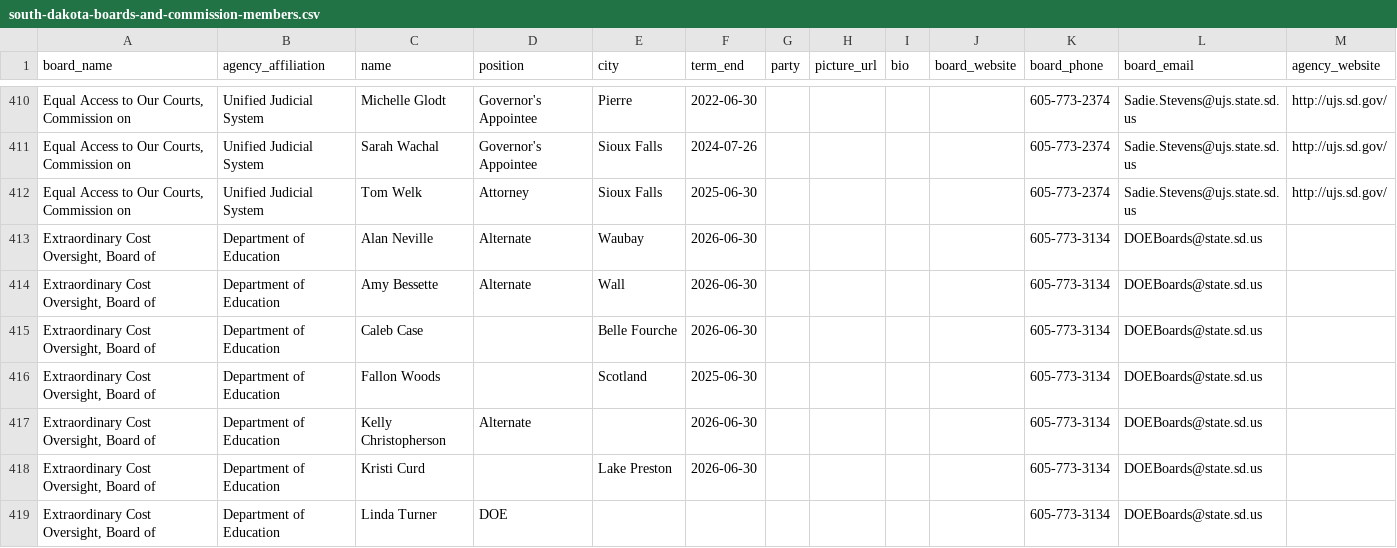
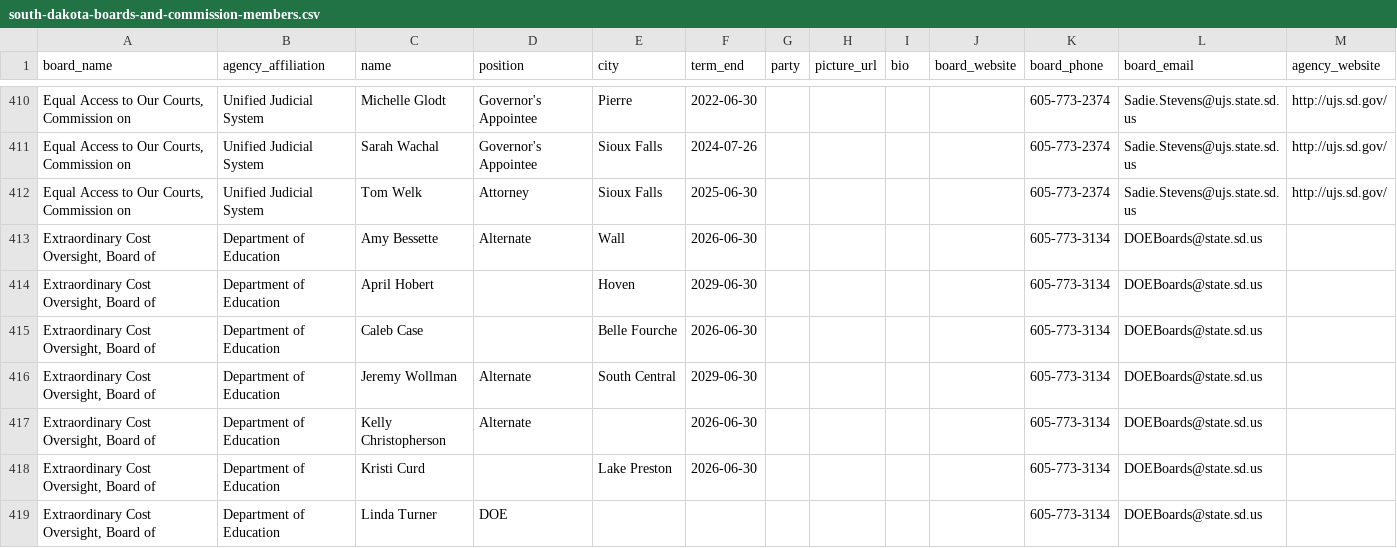
Before and after one commit to cjwinchester/south-dakota-boards-commissions, a CSV file: south-dakota-boards-and-commission-members.csv, drawn as a sheet; only a part is shown, gaps mark what is left out; removed rows and columns are numbered as before the commit, all else as after; the diff covers the shown part only; the diff names each change by its address in the sheet, - before the commit and + after, or states it on an @@ line.

```diff
--- a/south-dakota-boards-and-commission-members.csv
+++ b/south-dakota-boards-and-commission-members.csv
-row 413: Extraordinary Cost Oversight, Board of | Department of Education | Alan Neville | Alternate | Waubay | 2026-06-30 |  |  |  |  | 605-773-3134 | DOEBoards@state.sd.us
+row 414: Extraordinary Cost Oversight, Board of | Department of Education | April Hobert |  | Hoven | 2029-06-30 |  |  |  |  | 605-773-3134 | DOEBoards@state.sd.us
-C416 (name): Fallon Woods
+C416 (name): Jeremy Wollman
-D416 (position): (empty)
+D416 (position): Alternate
-E416 (city): Scotland
+E416 (city): South Central
-F416 (term_end): 2025-06-30
+F416 (term_end): 2029-06-30
```
Also changed, not shown: 3 added rows, 5 removed rows and 3 edited cells elsewhere in this file.
